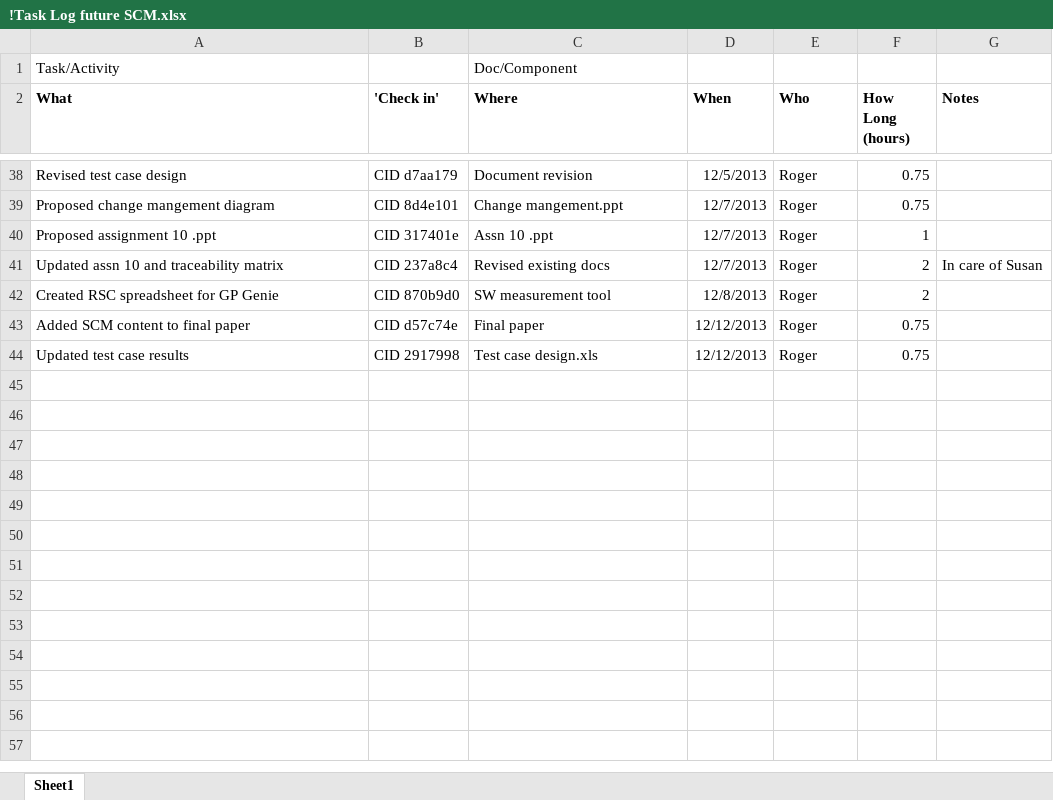
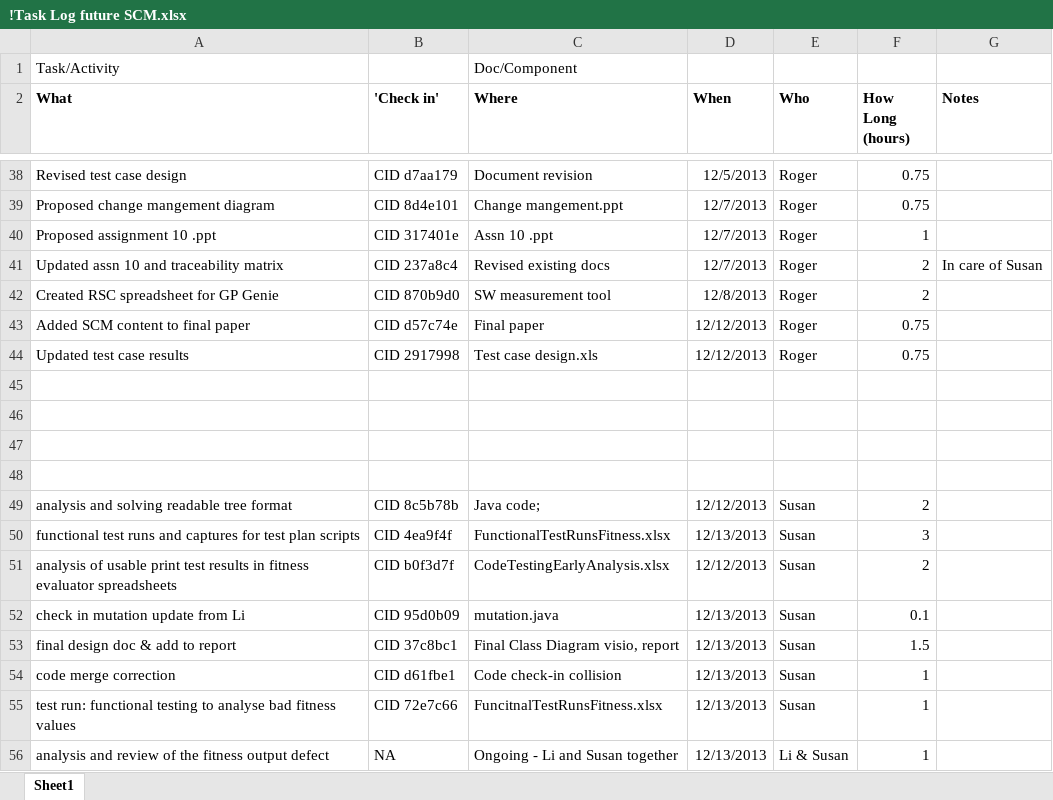
Before and after one commit to GP-Genie-Team/GPGenie, an Excel workbook: ProjectDoc/!Task Log future SCM.xlsx, sheet Sheet1, drawn as a sheet; only a part is shown, gaps mark what is left out; values as stored, in another font and other column widths than the file's, no borders; the diff names each change by its address in the sheet, - before the commit and + after, or states it on an @@ line.

Commit message:
updated my time (in progress)

```diff
--- a/ProjectDoc/!Task Log future SCM.xlsx (sheet Sheet1)
+++ b/ProjectDoc/!Task Log future SCM.xlsx (sheet Sheet1)
+row 45: (empty)
+row 46: (empty)
+row 47: (empty)
+row 48: (empty)
+row 49: analysis and solving readable tree format | CID 8c5b78b | Java code; | 12/12/2013 | Susan | 2
+row 50: functional test runs and captures for test plan scripts | CID 4ea9f4f | FunctionalTestRunsFitness.xlsx | 12/13/2013 | Susan | 3
+row 51: analysis of usable print test results in fitness evaluator spreadsheets | CID b0f3d7f | CodeTestingEarlyAnalysis.xlsx | 12/12/2013 | Susan | 2
+row 52: check in mutation update from Li | CID 95d0b09 | mutation.java | 12/13/2013 | Susan | 0.1
+row 53: final design doc & add to report | CID 37c8bc1 | Final Class Diagram visio, report | 12/13/2013 | Susan | 1.5
+row 54: code merge correction | CID d61fbe1 | Code check-in collision | 12/13/2013 | Susan | 1
+row 55: test run: functional testing to analyse bad fitness values | CID 72e7c66 | FuncitnalTestRunsFitness.xlsx | 12/13/2013 | Susan | 1
+row 56: analysis and review of the fitness output defect | NA | Ongoing - Li and Susan together | 12/13/2013 | Li & Susan | 1
```
